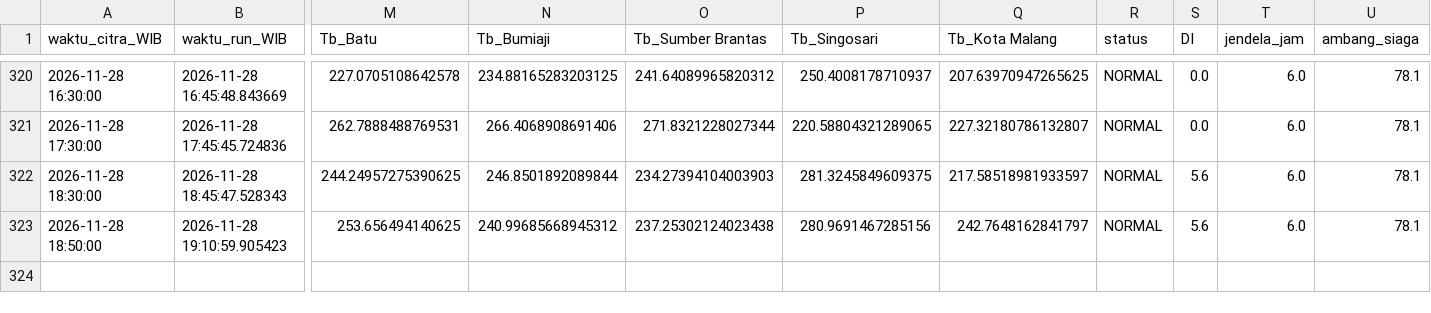
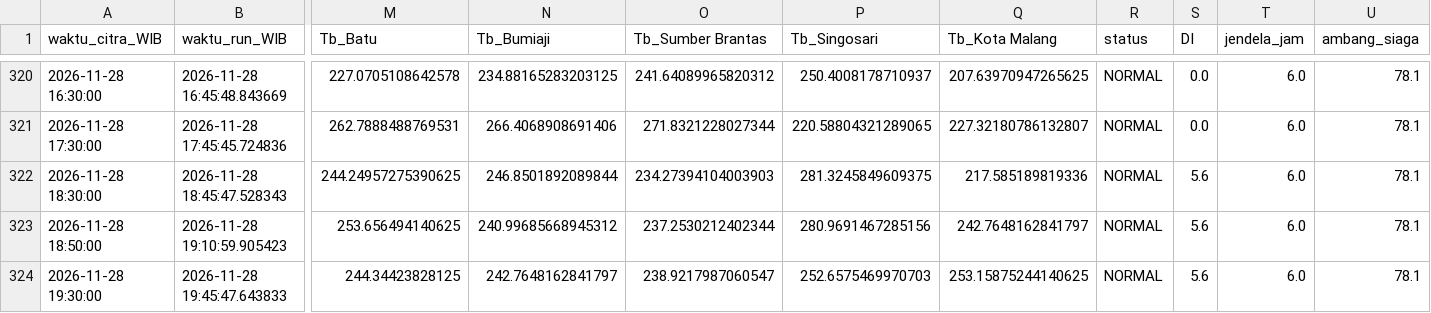
Before and after one commit to bagus2018/pantau-awan-batu, a CSV file: output/log_cek_himawari_batu.csv, drawn as a sheet; only a part is shown, gaps mark what is left out; rows hold the shown columns only; the diff names each change by its address in the sheet, - before the commit and + after, or states it on an @@ line.

```diff
--- a/output/log_cek_himawari_batu.csv
+++ b/output/log_cek_himawari_batu.csv
-Q322 (Tb_Kota Malang): 217.58518981933597
+Q322 (Tb_Kota Malang): 217.585189819336
-O323 (Tb_Sumber Brantas): 237.25302124023438
+O323 (Tb_Sumber Brantas): 237.2530212402344
+row 324: 2026-11-28 19:30:00 | 2026-11-28 19:45:47.643833 | 244.34423828125 | 242.7648162841797 | 238.9217987060547 | 252.6575469970703 | 253.15875244140625 | NORMAL | 5.6 | 6.0 | 78.1
```
Also changed, not shown: output/LATEST_banding_historis.csv, output/LATEST_deret_awan.csv, 4 other files.
